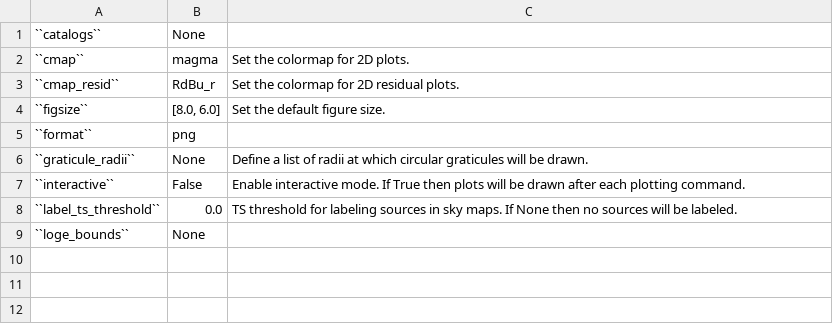
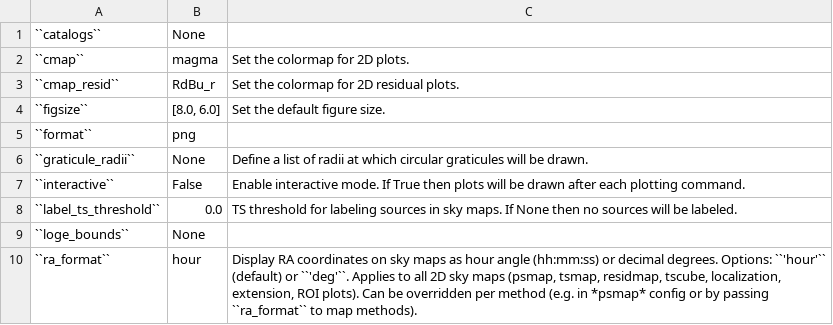
Before and after one commit to fermiPy/fermipy, a CSV file: docs/config/plotting.csv, drawn as a sheet; the diff names each change by its address in the sheet, - before the commit and + after, or states it on an @@ line.

Commit message:
Adding ra_format option to the documentation.

```diff
--- a/docs/config/plotting.csv
+++ b/docs/config/plotting.csv
+row 10: ``ra_format`` | hour | Display RA coordinates on sky maps as hour angle (hh:mm:ss) or decimal degrees. Options: ``'hour'`` (default) or ``'deg'``. Applies to all 2D sky maps (psmap, tsmap, residmap, tscube, localization, extension, ROI plots). Can be overridden per method (e.g. in *psmap* config or by passing ``ra_format`` to map methods).
```
Also changed, not shown: 5 other files.
